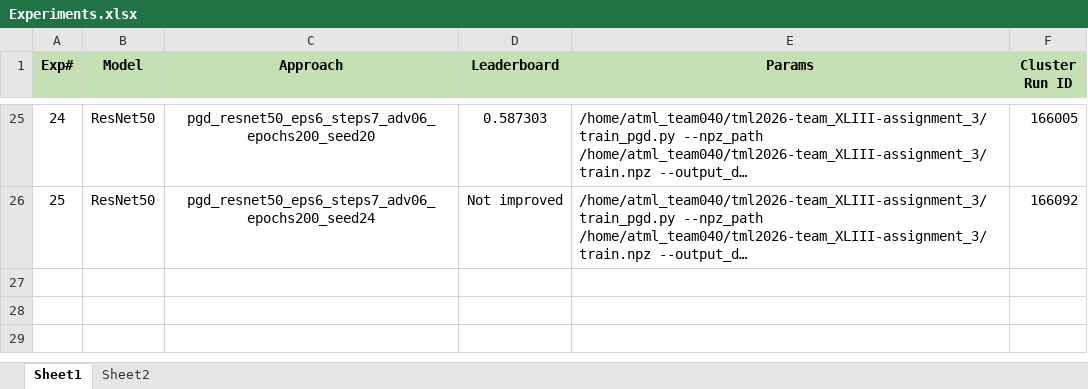
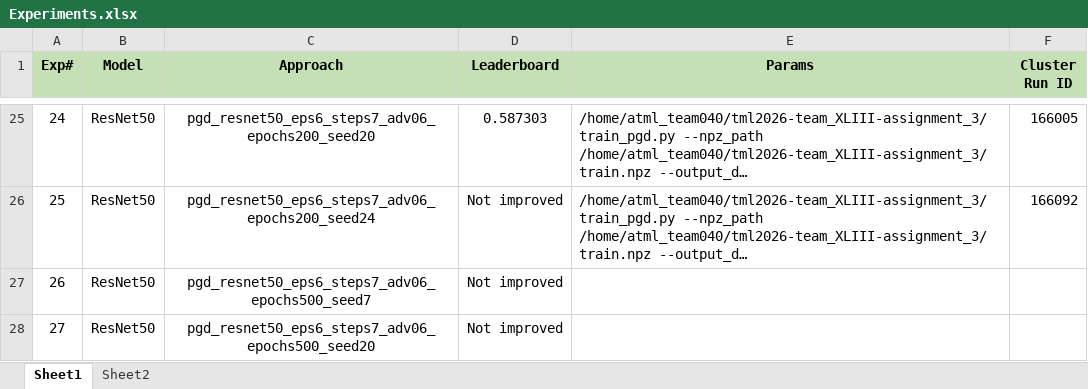
Before and after one commit to UsamaI000/tml2026-team_XLIII-assignment_3, an Excel workbook: Experiments.xlsx, sheet Sheet1, drawn as a sheet; only a part is shown, gaps mark what is left out; long unchanged cells end in …; values as stored, in another font and other column widths than the file's, no borders; the diff names each change by its address in the sheet, - before the commit and + after, or states it on an @@ line.

Commit message:
excel updated

```diff
--- a/Experiments.xlsx (sheet Sheet1)
+++ b/Experiments.xlsx (sheet Sheet1)
+row 27: 26 | ResNet50 | pgd_resnet50_eps6_steps7_adv06_epochs500_seed7 | Not improved
+row 28: 27 | ResNet50 | pgd_resnet50_eps6_steps7_adv06_epochs500_seed20 | Not improved
```
